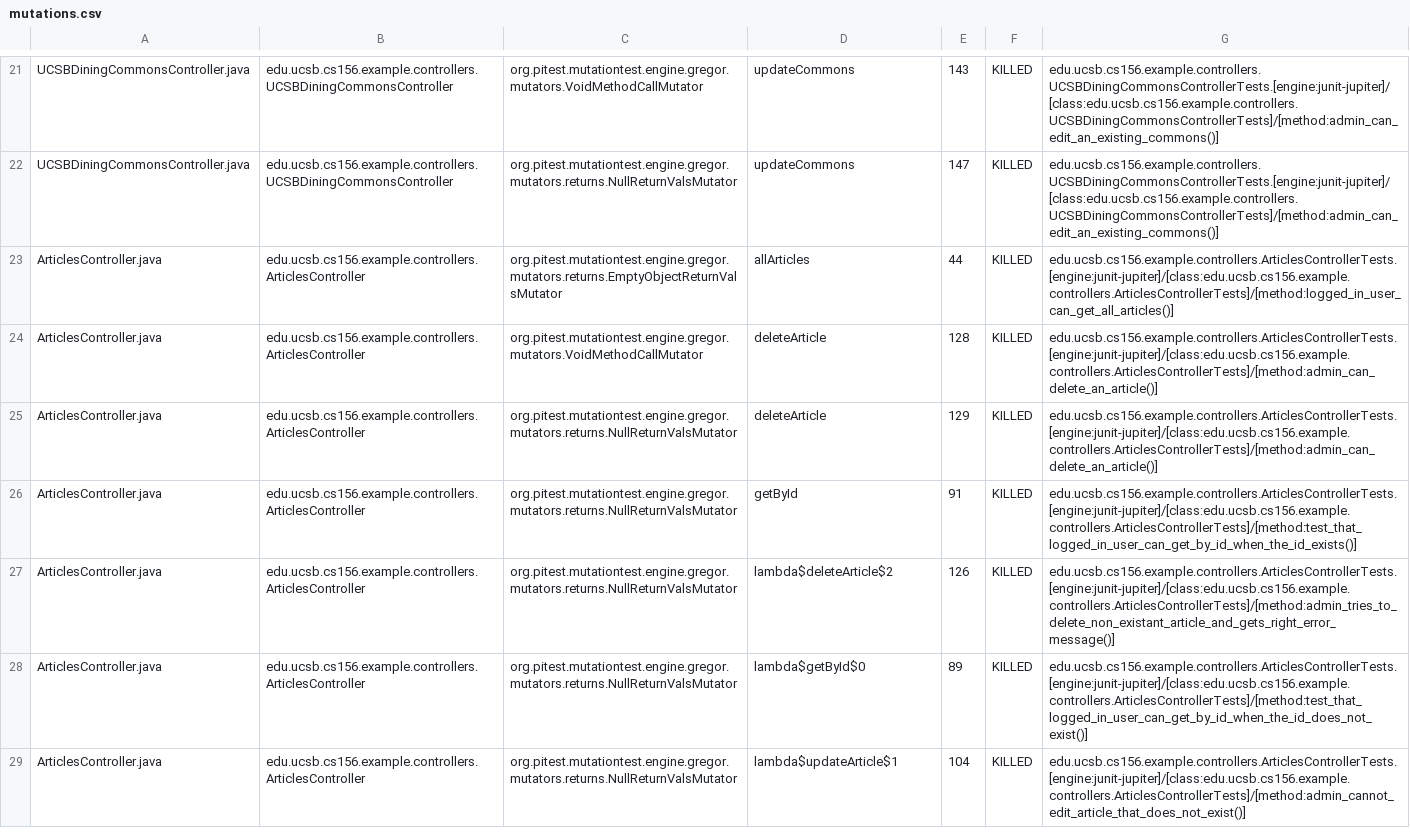
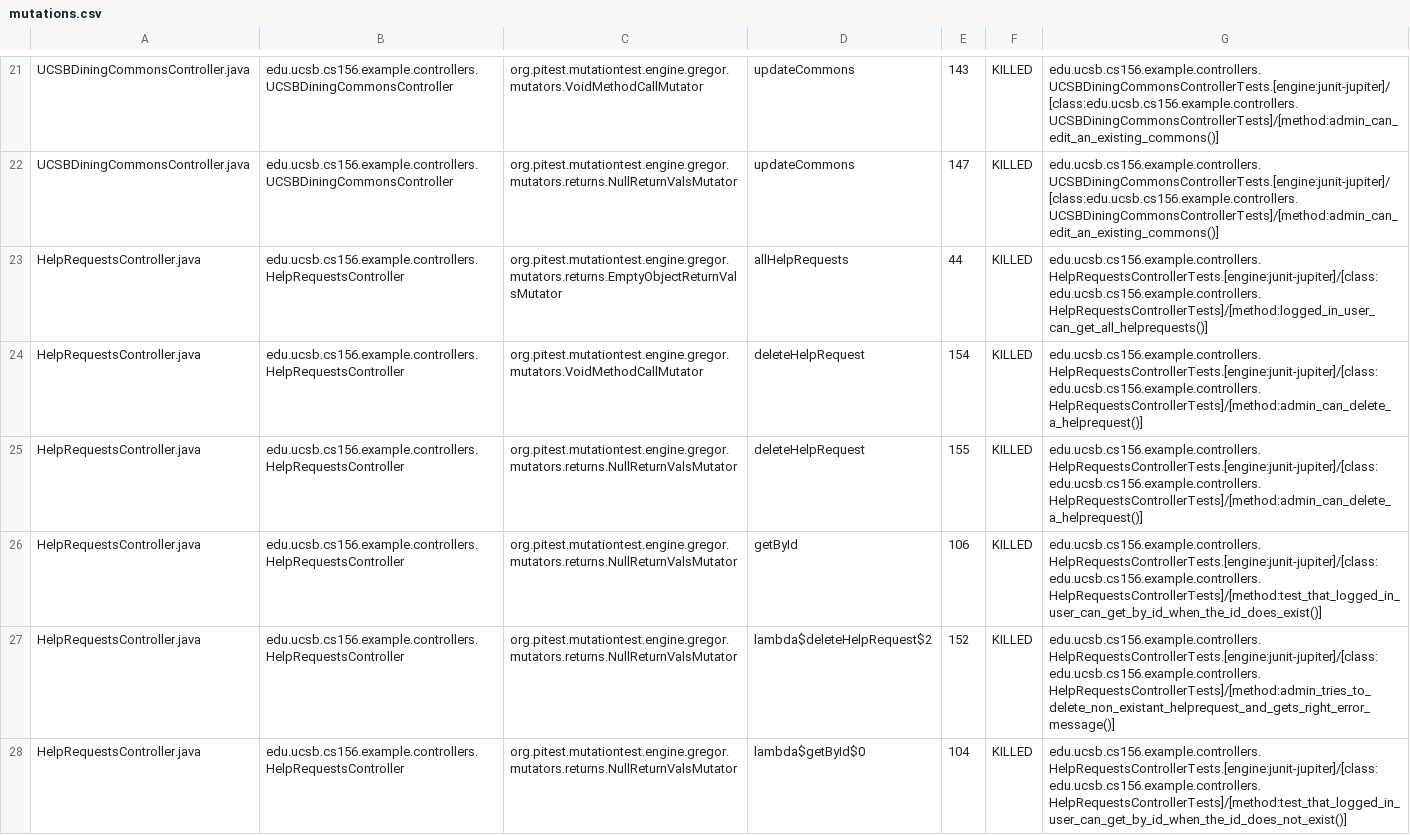
Before and after one commit to ucsb-cs156-f25/team01-f25-08, a CSV file: pitest/mutations.csv, drawn as a sheet; only a part is shown, gaps mark what is left out; the shorter side is filled out with more unchanged rows; the diff covers the shown part only.

Commit message:
Deploying to gh-pages from @ ucsb-cs156-f25/team01-f25-08@736dc1a6b52e8bc2b4d3ebd441fa6d2535107c44 🚀

```diff
--- a/pitest/mutations.csv
+++ b/pitest/mutations.csv
@@ -22 +22,7 @@ UCSBDiningCommonsController.java,edu.ucsb.cs156.example.controllers.UCSBDiningCo
 UCSBDiningCommonsController.java,edu.ucsb.cs156.example.controllers.UCSBDiningCommonsController,org.pitest.mutationtest.engine.gregor.mutators.returns.NullReturnValsMutator,updateCommons,147,KILLED,edu.ucsb.cs156.example.controllers.UCSBDiningCommonsControllerTests.[engine:junit-jupiter]/[class:edu.ucsb.cs156.example.controllers.UCSBDiningCommonsControllerTests]/[method:admin_can_edit_an_existing_commons()]
+HelpRequestsController.java,edu.ucsb.cs156.example.controllers.HelpRequestsController,org.pitest.mutationtest.engine.gregor.mutators.returns.EmptyObjectReturnValsMutator,allHelpRequests,44,KILLED,edu.ucsb.cs156.example.controllers.HelpRequestsControllerTests.[engine:junit-jupiter]/[class:edu.ucsb.cs156.example.controllers.HelpRequestsControllerTests]/[method:logged_in_user_can_get_all_helprequests()]
+HelpRequestsController.java,edu.ucsb.cs156.example.controllers.HelpRequestsController,org.pitest.mutationtest.engine.gregor.mutators.VoidMethodCallMutator,deleteHelpRequest,154,KILLED,edu.ucsb.cs156.example.controllers.HelpRequestsControllerTests.[engine:junit-jupiter]/[class:edu.ucsb.cs156.example.controllers.HelpRequestsControllerTests]/[method:admin_can_delete_a_helprequest()]
+HelpRequestsController.java,edu.ucsb.cs156.example.controllers.HelpRequestsController,org.pitest.mutationtest.engine.gregor.mutators.returns.NullReturnValsMutator,deleteHelpRequest,155,KILLED,edu.ucsb.cs156.example.controllers.HelpRequestsControllerTests.[engine:junit-jupiter]/[class:edu.ucsb.cs156.example.controllers.HelpRequestsControllerTests]/[method:admin_can_delete_a_helprequest()]
+HelpRequestsController.java,edu.ucsb.cs156.example.controllers.HelpRequestsController,org.pitest.mutationtest.engine.gregor.mutators.returns.NullReturnValsMutator,getById,106,KILLED,edu.ucsb.cs156.example.controllers.HelpRequestsControllerTests.[engine:junit-jupiter]/[class:edu.ucsb.cs156.example.controllers.HelpRequestsControllerTests]/[method:test_that_logged_in_user_can_get_by_id_when_the_id_does_exist()]
+HelpRequestsController.java,edu.ucsb.cs156.example.controllers.HelpRequestsController,org.pitest.mutationtest.engine.gregor.mutators.returns.NullReturnValsMutator,lambda$deleteHelpRequest$2,152,KILLED,edu.ucsb.cs156.example.controllers.HelpRequestsControllerTests.[engine:junit-jupiter]/[class:edu.ucsb.cs156.example.controllers.HelpRequestsControllerTests]/[method:admin_tries_to_delete_non_existant_helprequest_and_gets_right_error_message()]
+HelpRequestsController.java,edu.ucsb.cs156.example.controllers.HelpRequestsController,org.pitest.mutationtest.engine.gregor.mutators.returns.NullReturnValsMutator,lambda$getById$0,104,KILLED,edu.ucsb.cs156.example.controllers.HelpRequestsControllerTests.[engine:junit-jupiter]/[class:edu.ucsb.cs156.example.controllers.HelpRequestsControllerTests]/[method:test_that_logged_in_user_can_get_by_id_when_the_id_does_not_exist()]
```
Also changed, not shown: 5 added rows, 8 removed rows, 10 moved rows and 8 edited cells elsewhere in this file, 22 other files.
